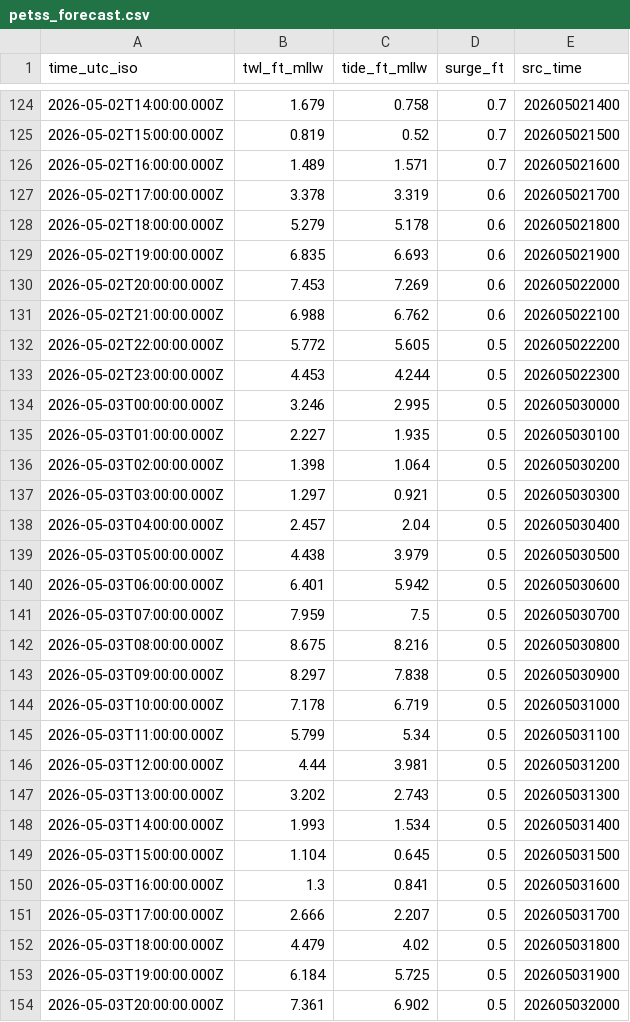
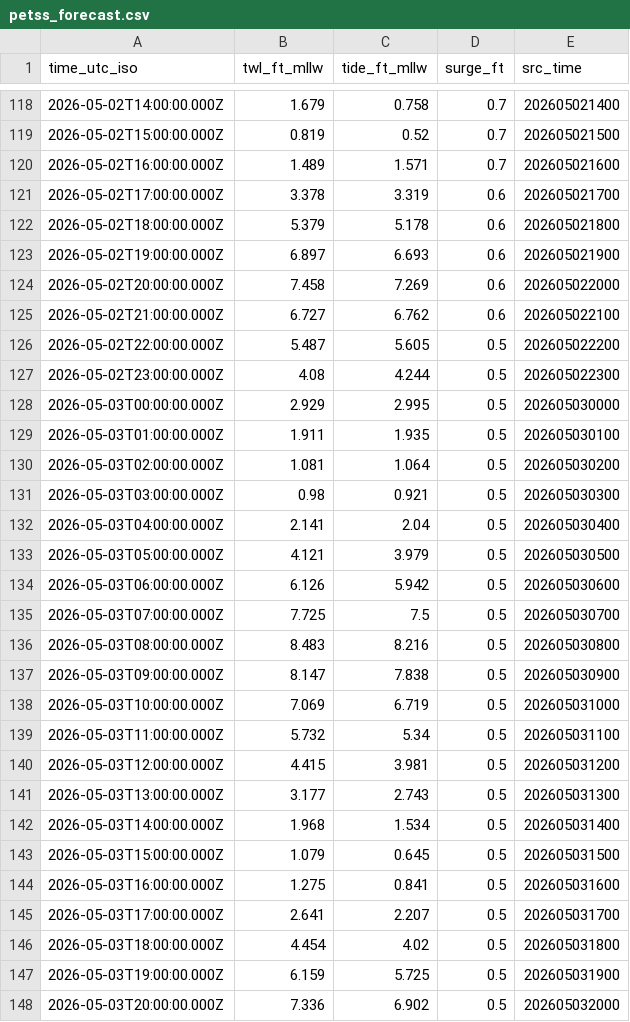
Before and after one commit to hondrospj/Burlington, a CSV file: data/petss_forecast.csv, drawn as a sheet; only a part is shown, gaps mark what is left out; the diff covers the shown part only.

```diff
--- a/data/petss_forecast.csv
+++ b/data/petss_forecast.csv
@@ -127,28 +121,28 @@ time_utc_iso,twl_ft_mllw,tide_ft_mllw,surge_ft,src_time
 2026-05-02T17:00:00.000Z,3.378,3.319,0.6,202605021700
-2026-05-02T18:00:00.000Z,5.279,5.178,0.6,202605021800
-2026-05-02T19:00:00.000Z,6.835,6.693,0.6,202605021900
-2026-05-02T20:00:00.000Z,7.453,7.269,0.6,202605022000
-2026-05-02T21:00:00.000Z,6.988,6.762,0.6,202605022100
-2026-05-02T22:00:00.000Z,5.772,5.605,0.5,202605022200
-2026-05-02T23:00:00.000Z,4.453,4.244,0.5,202605022300
-2026-05-03T00:00:00.000Z,3.246,2.995,0.5,202605030000
-2026-05-03T01:00:00.000Z,2.227,1.935,0.5,202605030100
-2026-05-03T02:00:00.000Z,1.398,1.064,0.5,202605030200
-2026-05-03T03:00:00.000Z,1.297,0.921,0.5,202605030300
-2026-05-03T04:00:00.000Z,2.457,2.04,0.5,202605030400
-2026-05-03T05:00:00.000Z,4.438,3.979,0.5,202605030500
-2026-05-03T06:00:00.000Z,6.401,5.942,0.5,202605030600
-2026-05-03T07:00:00.000Z,7.959,7.5,0.5,202605030700
-2026-05-03T08:00:00.000Z,8.675,8.216,0.5,202605030800
-2026-05-03T09:00:00.000Z,8.297,7.838,0.5,202605030900
-2026-05-03T10:00:00.000Z,7.178,6.719,0.5,202605031000
-2026-05-03T11:00:00.000Z,5.799,5.34,0.5,202605031100
-2026-05-03T12:00:00.000Z,4.44,3.981,0.5,202605031200
-2026-05-03T13:00:00.000Z,3.202,2.743,0.5,202605031300
-2026-05-03T14:00:00.000Z,1.993,1.534,0.5,202605031400
-2026-05-03T15:00:00.000Z,1.104,0.645,0.5,202605031500
-2026-05-03T16:00:00.000Z,1.3,0.841,0.5,202605031600
-2026-05-03T17:00:00.000Z,2.666,2.207,0.5,202605031700
-2026-05-03T18:00:00.000Z,4.479,4.02,0.5,202605031800
-2026-05-03T19:00:00.000Z,6.184,5.725,0.5,202605031900
-2026-05-03T20:00:00.000Z,7.361,6.902,0.5,202605032000
+2026-05-02T18:00:00.000Z,5.379,5.178,0.6,202605021800
+2026-05-02T19:00:00.000Z,6.897,6.693,0.6,202605021900
+2026-05-02T20:00:00.000Z,7.458,7.269,0.6,202605022000
+2026-05-02T21:00:00.000Z,6.727,6.762,0.6,202605022100
+2026-05-02T22:00:00.000Z,5.487,5.605,0.5,202605022200
+2026-05-02T23:00:00.000Z,4.08,4.244,0.5,202605022300
+2026-05-03T00:00:00.000Z,2.929,2.995,0.5,202605030000
+2026-05-03T01:00:00.000Z,1.911,1.935,0.5,202605030100
+2026-05-03T02:00:00.000Z,1.081,1.064,0.5,202605030200
+2026-05-03T03:00:00.000Z,0.98,0.921,0.5,202605030300
+2026-05-03T04:00:00.000Z,2.141,2.04,0.5,202605030400
+2026-05-03T05:00:00.000Z,4.121,3.979,0.5,202605030500
+2026-05-03T06:00:00.000Z,6.126,5.942,0.5,202605030600
+2026-05-03T07:00:00.000Z,7.725,7.5,0.5,202605030700
+2026-05-03T08:00:00.000Z,8.483,8.216,0.5,202605030800
+2026-05-03T09:00:00.000Z,8.147,7.838,0.5,202605030900
+2026-05-03T10:00:00.000Z,7.069,6.719,0.5,202605031000
+2026-05-03T11:00:00.000Z,5.732,5.34,0.5,202605031100
+2026-05-03T12:00:00.000Z,4.415,3.981,0.5,202605031200
+2026-05-03T13:00:00.000Z,3.177,2.743,0.5,202605031300
+2026-05-03T14:00:00.000Z,1.968,1.534,0.5,202605031400
+2026-05-03T15:00:00.000Z,1.079,0.645,0.5,202605031500
+2026-05-03T16:00:00.000Z,1.275,0.841,0.5,202605031600
+2026-05-03T17:00:00.000Z,2.641,2.207,0.5,202605031700
+2026-05-03T18:00:00.000Z,4.454,4.02,0.5,202605031800
+2026-05-03T19:00:00.000Z,6.159,5.725,0.5,202605031900
+2026-05-03T20:00:00.000Z,7.336,6.902,0.5,202605032000
```
Also changed, not shown: 6 added rows, 6 removed rows and 92 edited cells elsewhere in this file, 3 other files.
